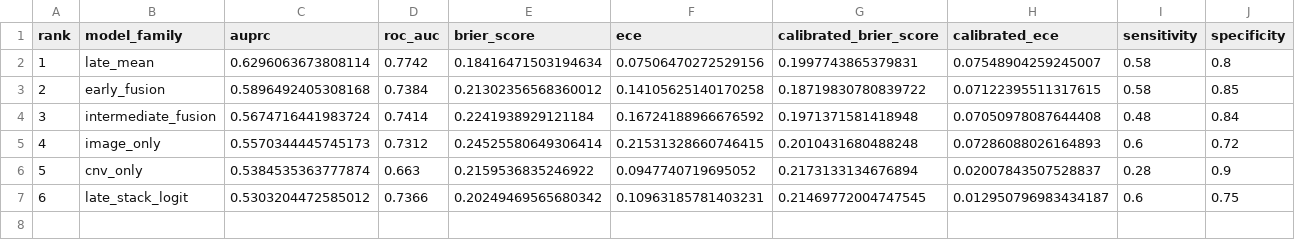
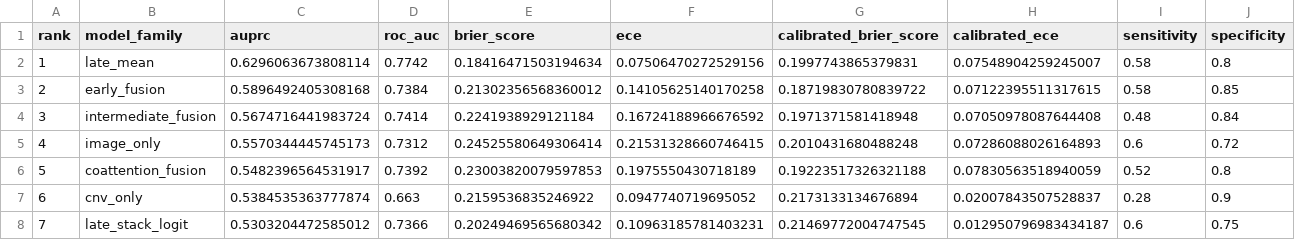
Before and after one commit to rzuberi/multimodal-barretts-progression, a CSV file: reports/thesis_ch1/lgd2_final_pre_event_model_comparison.csv, drawn as a sheet; only a part is shown; addresses are those after the commit; rows hold the shown columns only; the diff names each change by its address in the sheet, - before the commit and + after, or states it on an @@ line.

```diff
--- a/reports/thesis_ch1/lgd2_final_pre_event_model_comparison.csv
+++ b/reports/thesis_ch1/lgd2_final_pre_event_model_comparison.csv
+row 6: 5 | coattention_fusion | 0.5482396564531917 | 0.7392 | 0.23003820079597853 | 0.1975550430718189 | 0.19223517326321188 | 0.07830563518940059 | 0.52 | 0.8
@@ column A (rank) renumbered from row 7 down @@
```
Also changed, not shown: reports/thesis_ch1/lgd2_final_training_smoke_audit.csv, 18 other files.
